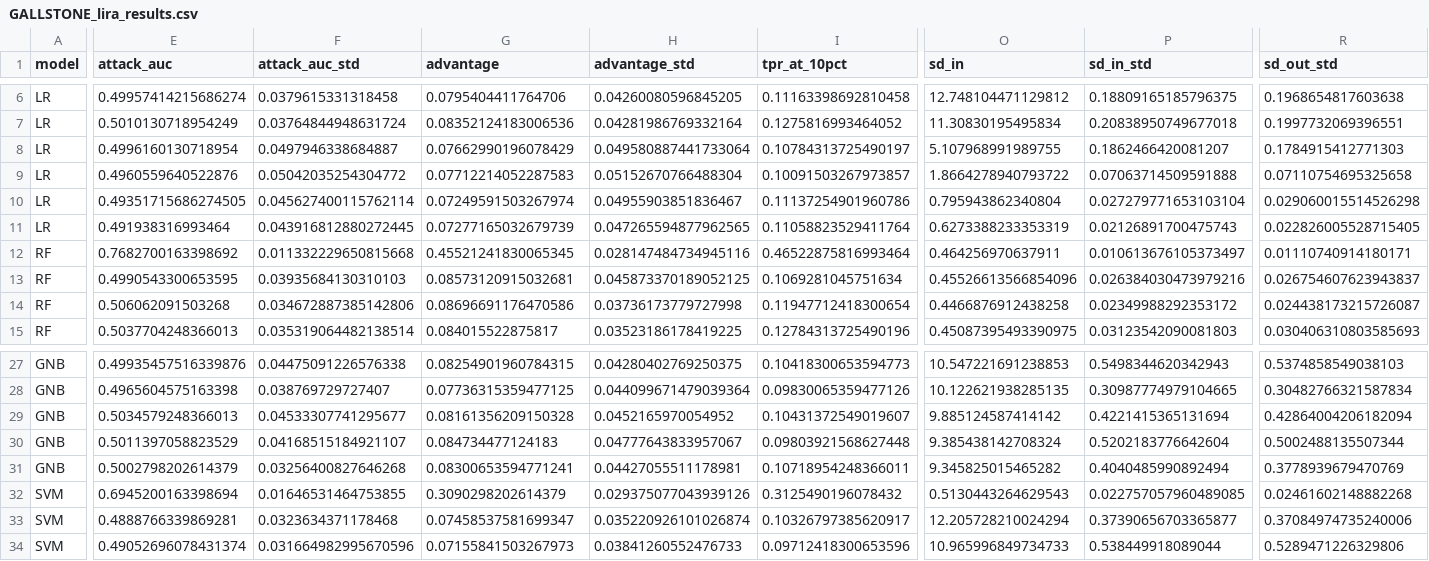
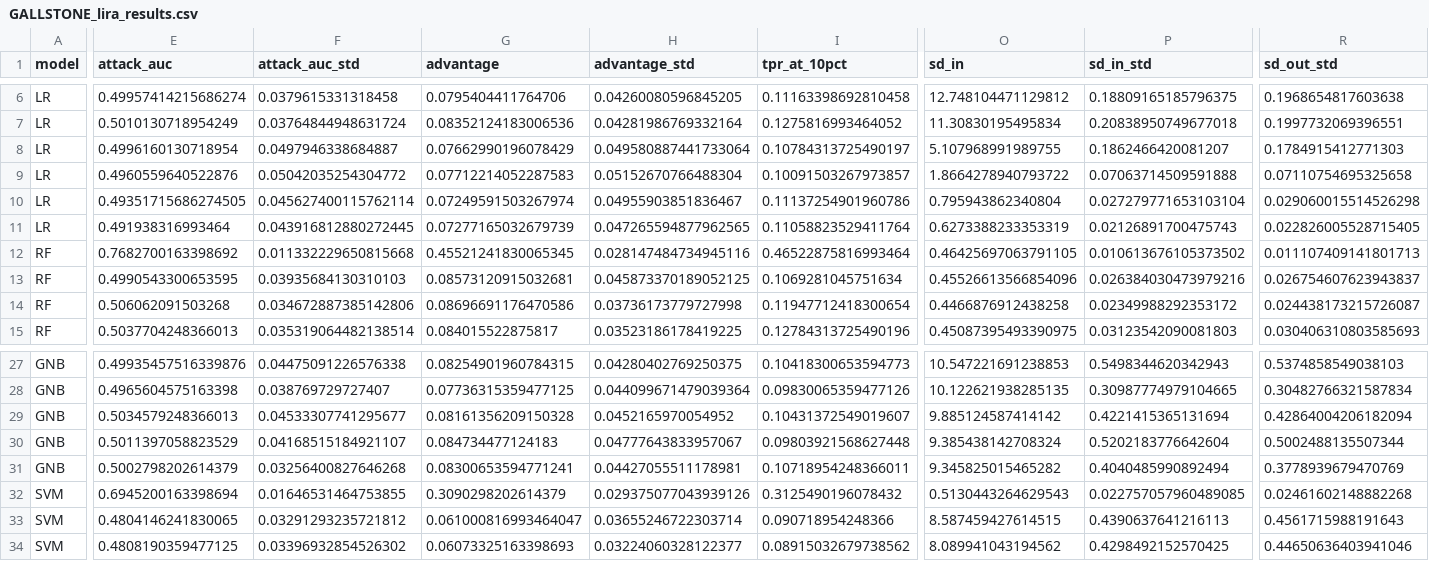
Before and after one commit to Amarmandal/dp-multidataset-study, a CSV file: Attack/LiRA/results/GALLSTONE/GALLSTONE_lira_results.csv, drawn as a sheet; only a part is shown, gaps mark what is left out; the diff covers the shown part only; the diff names each change by its address in the sheet, - before the commit and + after, or states it on an @@ line.

```diff
--- a/Attack/LiRA/results/GALLSTONE/GALLSTONE_lira_results.csv
+++ b/Attack/LiRA/results/GALLSTONE/GALLSTONE_lira_results.csv
-O12 (sd_in): 0.464256970637911
+O12 (sd_in): 0.46425697063791105
-P12 (sd_in_std): 0.010613676105373497
+P12 (sd_in_std): 0.010613676105373502
-R12 (sd_out_std): 0.01110740914180171
+R12 (sd_out_std): 0.011107409141801713
-E33 (attack_auc): 0.4888766339869281
+E33 (attack_auc): 0.4804146241830065
-F33 (attack_auc_std): 0.0323634371178468
+F33 (attack_auc_std): 0.03291293235721812
-G33 (advantage): 0.07458537581699347
+G33 (advantage): 0.061000816993464047
-H33 (advantage_std): 0.035220926101026874
+H33 (advantage_std): 0.03655246722303714
-I33 (tpr_at_10pct): 0.10326797385620917
+I33 (tpr_at_10pct): 0.090718954248366
-O33 (sd_in): 12.205728210024294
+O33 (sd_in): 8.587459427614515
-P33 (sd_in_std): 0.37390656703365877
+P33 (sd_in_std): 0.4390637641216113
-R33 (sd_out_std): 0.37084974735240006
+R33 (sd_out_std): 0.4561715988191643
-E34 (attack_auc): 0.49052696078431374
+E34 (attack_auc): 0.4808190359477125
-F34 (attack_auc_std): 0.031664982995670596
+F34 (attack_auc_std): 0.03396932854526302
-G34 (advantage): 0.07155841503267973
+G34 (advantage): 0.06073325163398693
-H34 (advantage_std): 0.03841260552476733
+H34 (advantage_std): 0.03224060328122377
-I34 (tpr_at_10pct): 0.09712418300653596
+I34 (tpr_at_10pct): 0.08915032679738562
-O34 (sd_in): 10.965996849734733
+O34 (sd_in): 8.089941043194562
-P34 (sd_in_std): 0.538449918089044
+P34 (sd_in_std): 0.4298492152570425
-R34 (sd_out_std): 0.5289471226329806
+R34 (sd_out_std): 0.44650636403941046
```
Also changed, not shown: 117 edited cells elsewhere in this file, Attack/LiRA/results/BCP/BCP_lira_results.csv, Attack/LiRA/results/CANCER_RISK/CANCER_RISK_lira_results.csv, 27 other files.
